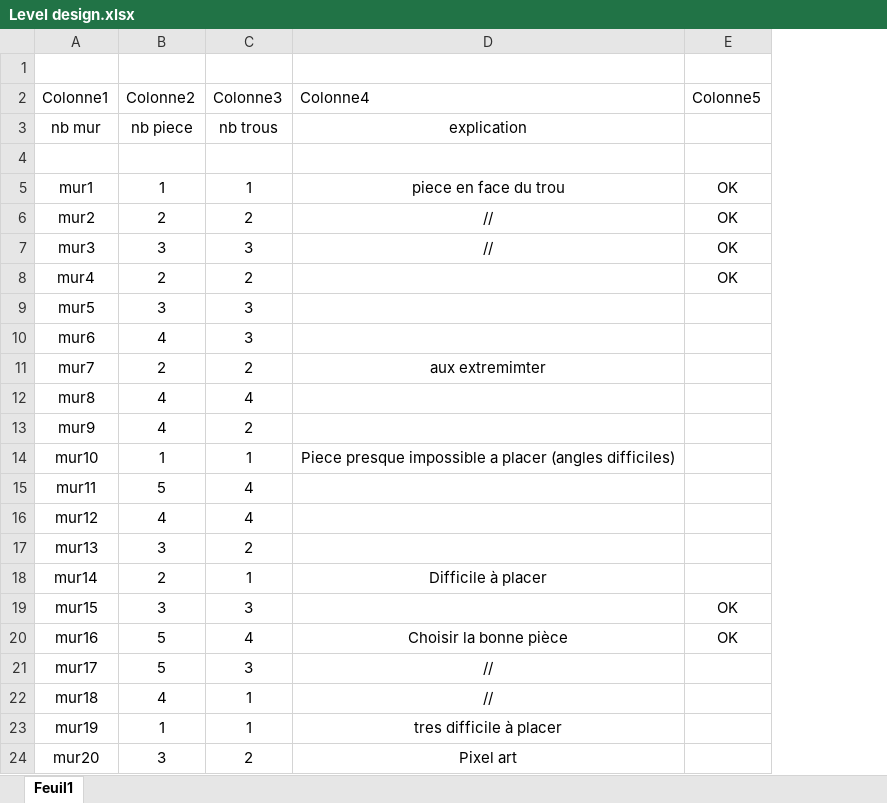
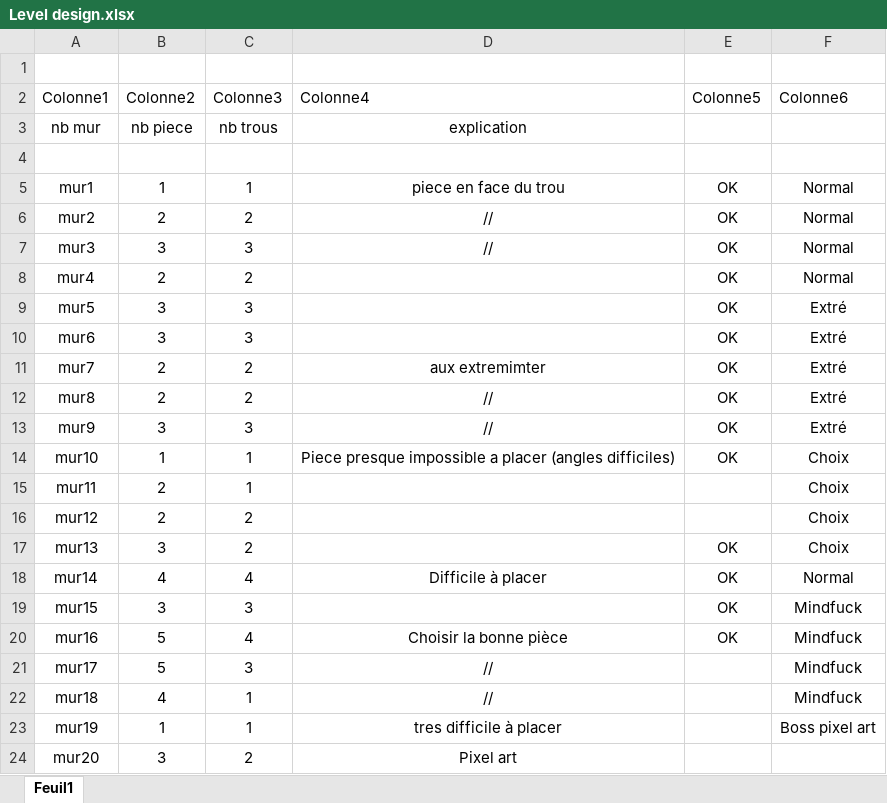
Before and after one commit to psyko33/tetrislike, an Excel workbook: Docs/Level design.xlsx, sheet Feuil1, drawn as a sheet; values as stored, in another font and other column widths than the file's, no borders; table styles not drawn; the diff names each change by its address in the sheet, - before the commit and + after, or states it on an @@ line.

```diff
--- a/Docs/Level design.xlsx (sheet Feuil1)
+++ b/Docs/Level design.xlsx (sheet Feuil1)
+column F (Colonne6), rows 5-23: Normal | Normal | Normal | Normal | Extré | Extré | Extré | Extré | Extré | Choix | Choix | Choix | Choix | Normal | Mindfuck | Mindfuck | Mindfuck | Mindfuck | Boss pixel art
-E9:E14 (Colonne5): (empty)
+E9:E14 (Colonne5): OK
-B10 (Colonne2): 4
+B10 (Colonne2): 3
-B12 (Colonne2): 4
+B12 (Colonne2): 2
-C12 (Colonne3): 4
+C12 (Colonne3): 2
-D12:D13 (Colonne4): (empty)
+D12:D13 (Colonne4): //
-B13 (Colonne2): 4
+B13 (Colonne2): 3
-C13 (Colonne3): 2
+C13 (Colonne3): 3
-B15 (Colonne2): 5
+B15 (Colonne2): 2
-C15 (Colonne3): 4
+C15 (Colonne3): 1
-B16 (Colonne2): 4
+B16 (Colonne2): 2
-C16 (Colonne3): 4
+C16 (Colonne3): 2
-E17:E18 (Colonne5): (empty)
+E17:E18 (Colonne5): OK
-B18 (Colonne2): 2
+B18 (Colonne2): 4
-C18 (Colonne3): 1
+C18 (Colonne3): 4
```
Also changed, not shown: 15 other files.
